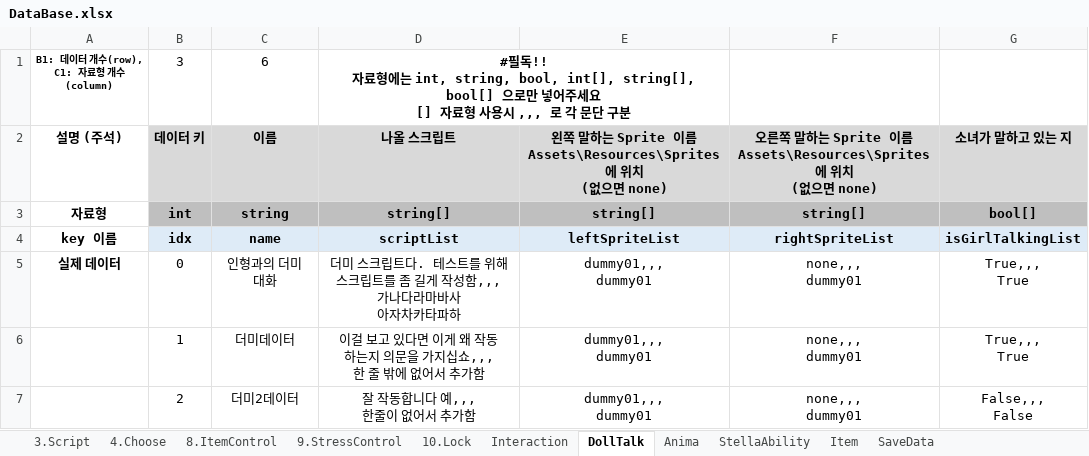
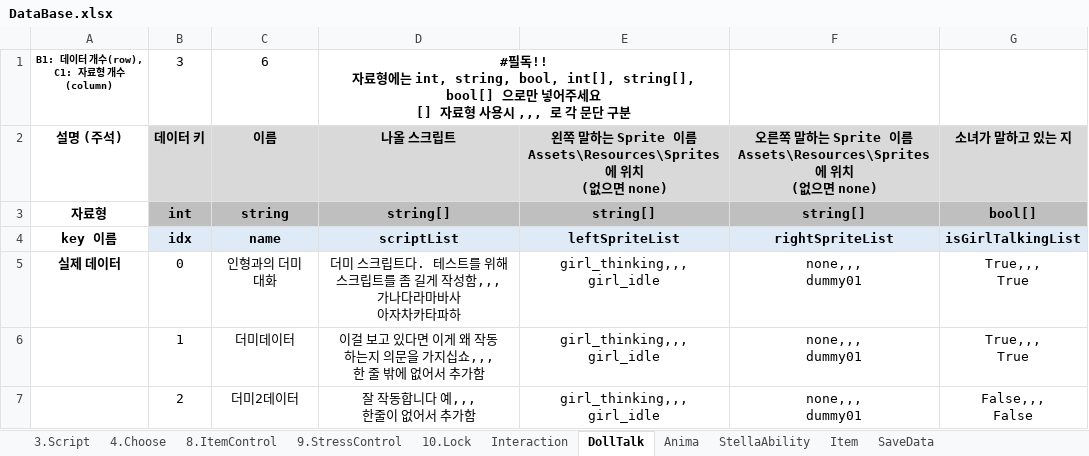
Before and after one commit to adlet0331/Marionette, an Excel workbook: bin/Assets/Resources/IngameData/DataBase.xlsx, sheet DollTalk, drawn as a sheet; values as stored, in another font and other column widths than the file's, no borders; ↵ is a line break in a cell; the diff names each change by its address in the sheet, - before the commit and + after, or states it on an @@ line.

Commit message:
Girl Script 추가

```diff
--- a/bin/Assets/Resources/IngameData/DataBase.xlsx (sheet DollTalk)
+++ b/bin/Assets/Resources/IngameData/DataBase.xlsx (sheet DollTalk)
-E5:E7: dummy01,,, ↵ dummy01
+E5:E7: girl_thinking,,, ↵ girl_idle
```
Also changed, not shown: sheet 3.Script, 40 other files.
